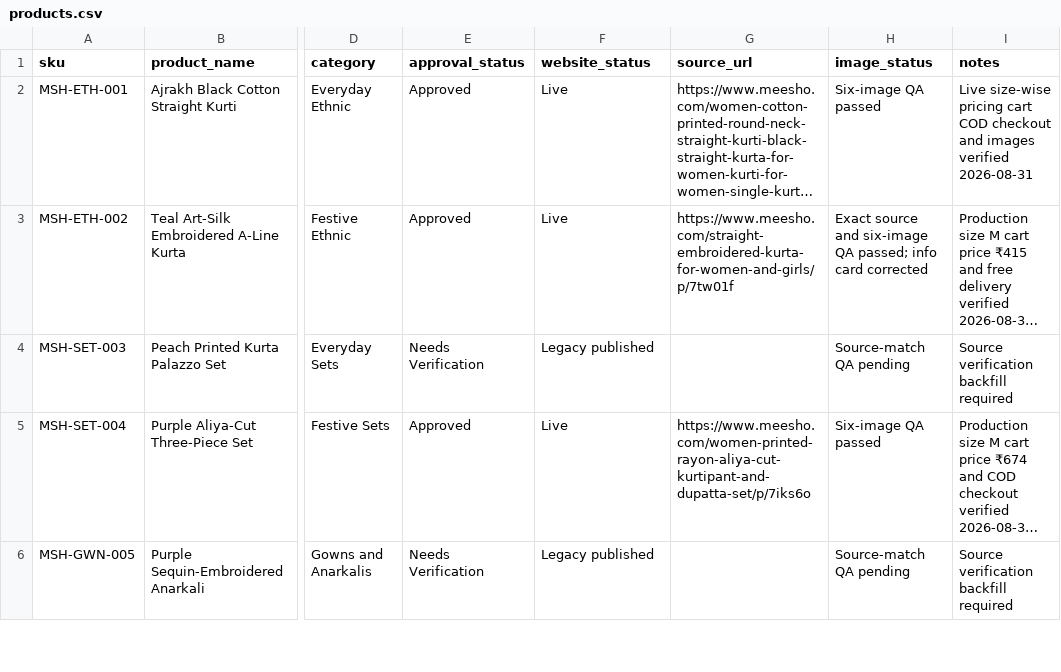
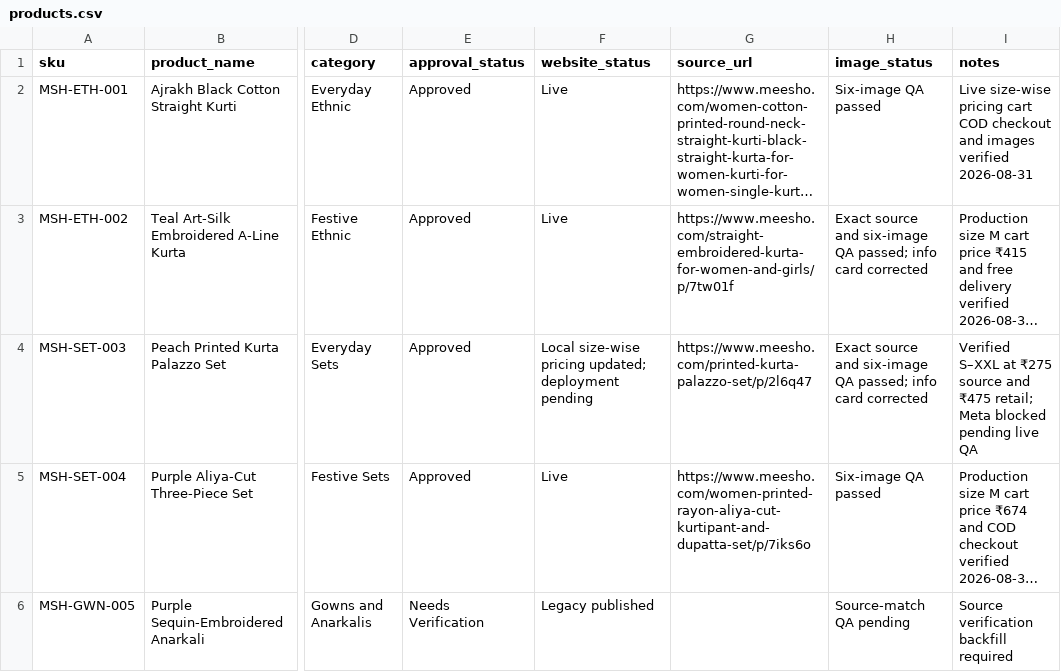
Before and after one commit to Fazilfazi991/dealstore, a CSV file: data/products.csv, drawn as a sheet; only a part is shown, gaps mark what is left out; long unchanged cells end in …; the diff names each change by its address in the sheet, - before the commit and + after, or states it on an @@ line.

```diff
--- a/data/products.csv
+++ b/data/products.csv
-E4 (approval_status): Needs Verification
+E4 (approval_status): Approved
-F4 (website_status): Legacy published
+F4 (website_status): Local size-wise pricing updated; deployment pending
-G4 (source_url): (empty)
+G4 (source_url): https://www.meesho.com/printed-kurta-palazzo-set/p/2l6q47
-H4 (image_status): Source-match QA pending
+H4 (image_status): Exact source and six-image QA passed; info card corrected
-I4 (notes): Source verification backfill required
+I4 (notes): Verified S–XXL at ₹275 source and ₹475 retail; Meta blocked pending live QA
```
Also changed, not shown: data/image-status.csv, data/meesho-sources.csv, 10 other files.
